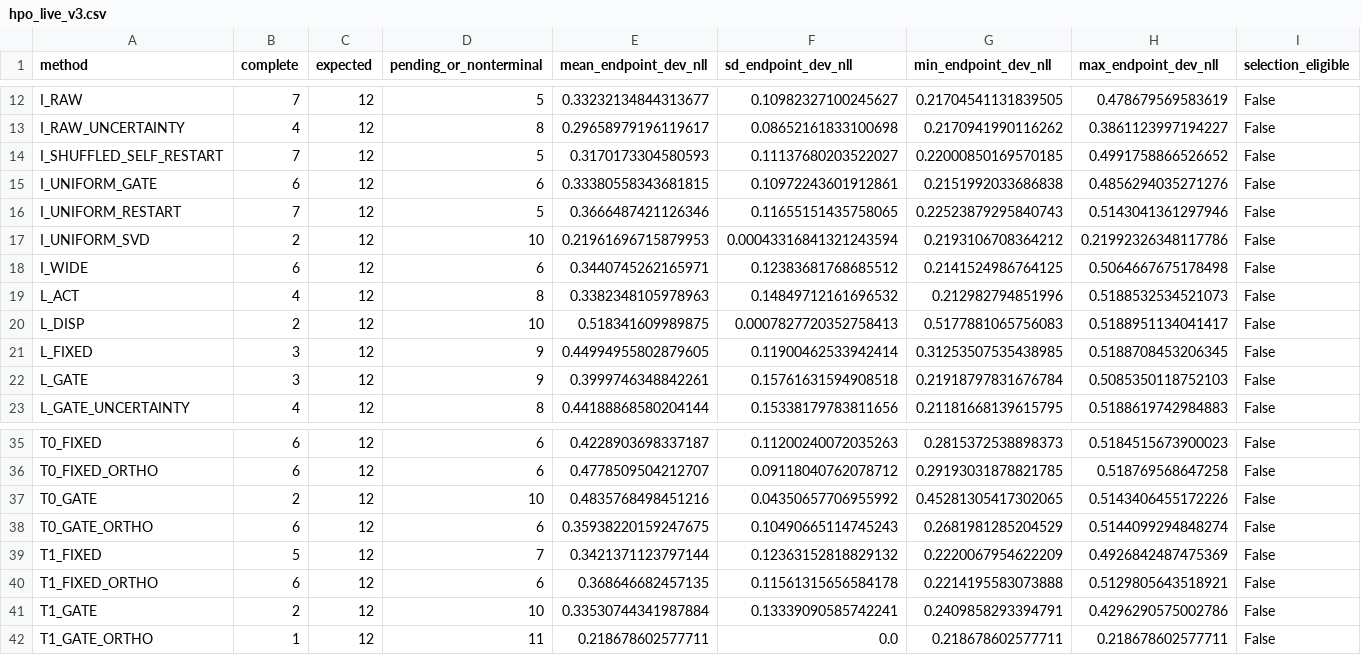
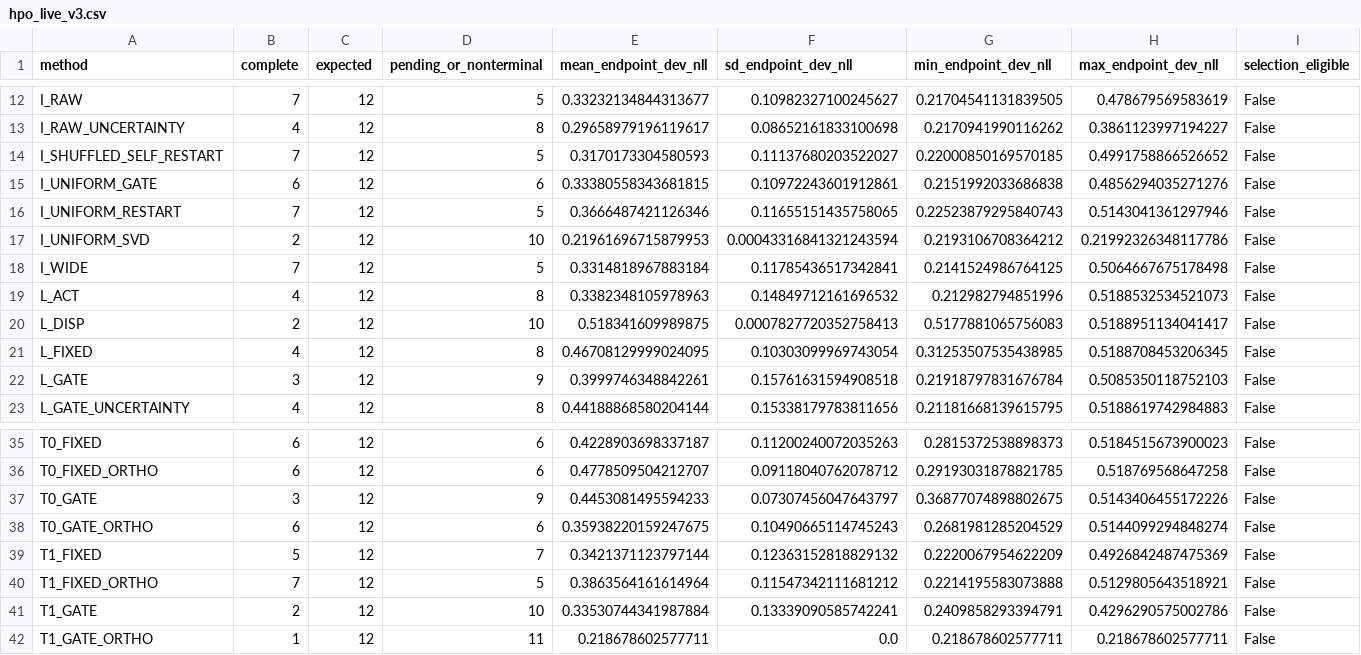
Before and after one commit to catid/dora, a CSV file: reports/hpo_live_v3.csv, drawn as a sheet; only a part is shown, gaps mark what is left out.

Commit message:
Handle methods with no completed HPO trials

```diff
--- a/reports/hpo_live_v3.csv
+++ b/reports/hpo_live_v3.csv
@@ -17,6 +17,6 @@ I_UNIFORM_RESTART,7,12,5,0.3666487421126346,0.11655151435758065,0.22523879295840
 I_UNIFORM_SVD,2,12,10,0.21961696715879953,0.00043316841321243594,0.2193106708364212,0.21992326348117786,False
-I_WIDE,6,12,6,0.3440745262165971,0.12383681768685512,0.2141524986764125,0.5064667675178498,False
+I_WIDE,7,12,5,0.3314818967883184,0.11785436517342841,0.2141524986764125,0.5064667675178498,False
 L_ACT,4,12,8,0.3382348105978963,0.14849712161696532,0.212982794851996,0.5188532534521073,False
 L_DISP,2,12,10,0.518341609989875,0.0007827720352758413,0.5177881065756083,0.5188951134041417,False
-L_FIXED,3,12,9,0.44994955802879605,0.11900462533942414,0.31253507535438985,0.5188708453206345,False
+L_FIXED,4,12,8,0.46708129999024095,0.10303099969743054,0.31253507535438985,0.5188708453206345,False
 L_GATE,3,12,9,0.3999746348842261,0.15761631594908518,0.21918797831676784,0.5085350118752103,False
@@ -36,6 +36,6 @@ T0_FIXED,6,12,6,0.4228903698337187,0.11200240072035263,0.2815372538898373,0.5184
 T0_FIXED_ORTHO,6,12,6,0.4778509504212707,0.09118040762078712,0.29193031878821785,0.518769568647258,False
-T0_GATE,2,12,10,0.4835768498451216,0.04350657706955992,0.45281305417302065,0.5143406455172226,False
+T0_GATE,3,12,9,0.4453081495594233,0.07307456047643797,0.36877074898802675,0.5143406455172226,False
 T0_GATE_ORTHO,6,12,6,0.35938220159247675,0.10490665114745243,0.2681981285204529,0.5144099294848274,False
 T1_FIXED,5,12,7,0.3421371123797144,0.12363152818829132,0.2220067954622209,0.4926842487475369,False
-T1_FIXED_ORTHO,6,12,6,0.368646682457135,0.11561315656584178,0.2214195583073888,0.5129805643518921,False
+T1_FIXED_ORTHO,7,12,5,0.3863564161614964,0.11547342111681212,0.2214195583073888,0.5129805643518921,False
 T1_GATE,2,12,10,0.33530744341987884,0.13339090585742241,0.2409858293394791,0.4296290575002786,False
```
Also changed, not shown: 3 other files.
